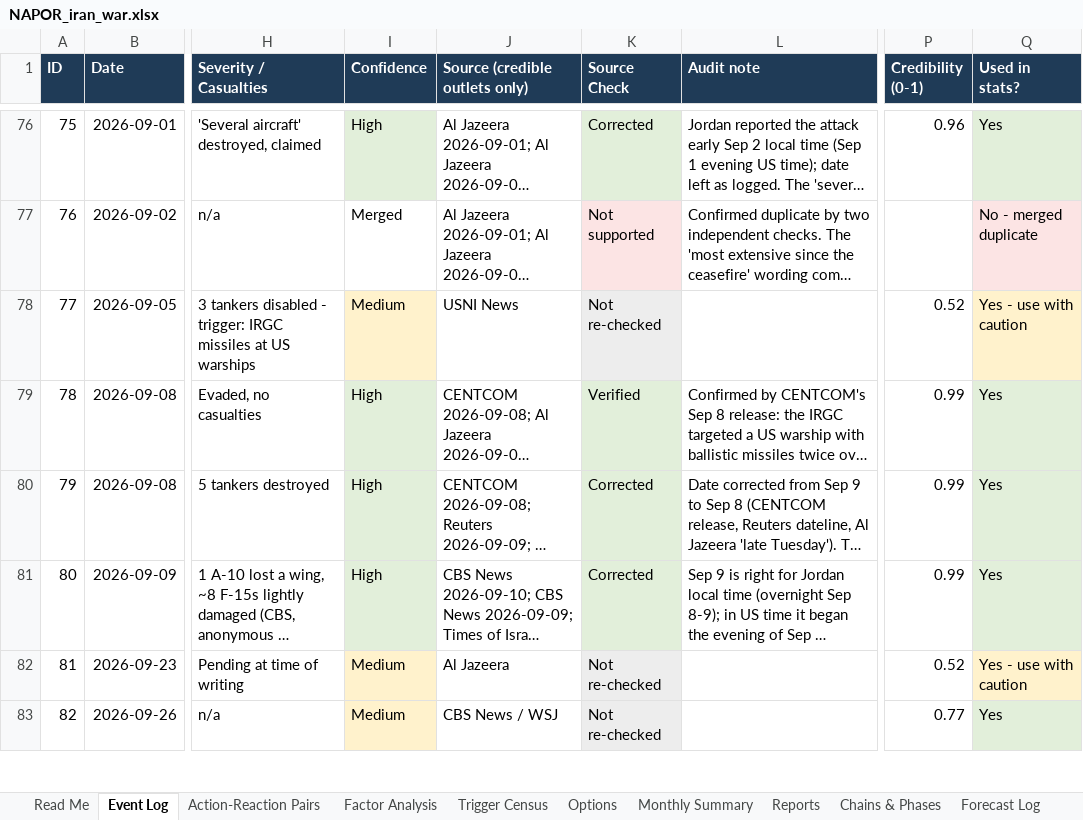
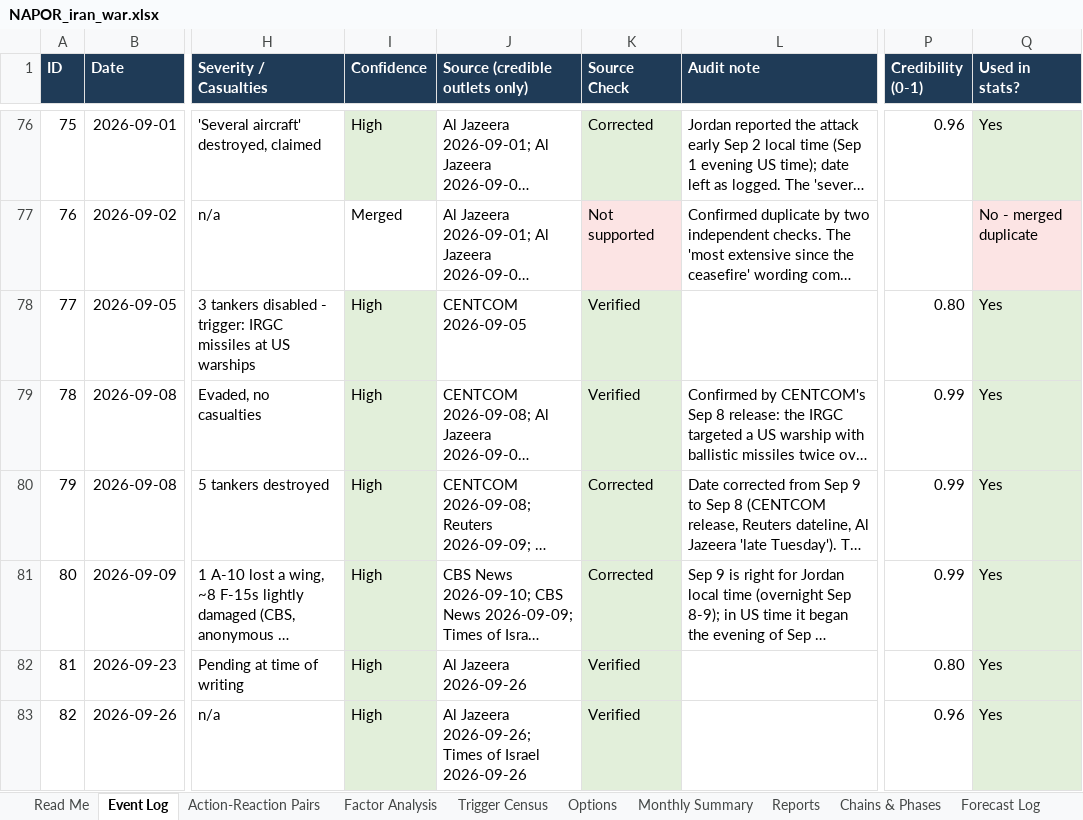
Before and after one commit to siddraw/NAPOR-Options-Explorer, an Excel workbook: napor/NAPOR_iran_war.xlsx, sheet Event Log, drawn as a sheet; only a part is shown, gaps mark what is left out; long unchanged cells end in …; values as stored, in another font and other column widths than the file's, no borders; charts and pictures not drawn; the diff covers the shown part only; the diff names each change by its address in the sheet, - before the commit and + after, or states it on an @@ line.

Commit message:
Re-source 9 Iran events with links; correct dates for #44/#45 and wording for #83/#87

```diff
--- a/napor/NAPOR_iran_war.xlsx (sheet Event Log)
+++ b/napor/NAPOR_iran_war.xlsx (sheet Event Log)
-I78 (Confidence): Medium
+I78 (Confidence): High
-I78 fill: #FFF2CC
+I78 fill: #E2EFDA
-J78 (Source (credible outlets only)): USNI News
+J78 (Source (credible outlets only)): CENTCOM 2026-09-05
-K78 (Source Check): Not re-checked
+K78 (Source Check): Verified
-P78 (Credibility (0-1)): 0.52
+P78 (Credibility (0-1)): 0.80
-Q78 (Used in stats?): Yes - use with caution
+Q78 (Used in stats?): Yes
-Q78 fill: #FFF2CC
+Q78 fill: #E2EFDA
-I82:I83 (Confidence): Medium
+I82:I83 (Confidence): High
-I82:I83 fill: #FFF2CC
+I82:I83 fill: #E2EFDA
-J82 (Source (credible outlets only)): Al Jazeera
+J82 (Source (credible outlets only)): Al Jazeera 2026-09-26
-K82:K83 (Source Check): Not re-checked
+K82:K83 (Source Check): Verified
-P82 (Credibility (0-1)): 0.52
+P82 (Credibility (0-1)): 0.80
-Q82 (Used in stats?): Yes - use with caution
+Q82 (Used in stats?): Yes
-Q82 fill: #FFF2CC
+Q82 fill: #E2EFDA
-J83 (Source (credible outlets only)): CBS News / WSJ
+J83 (Source (credible outlets only)): Al Jazeera 2026-09-26; Times of Israel 2026-09-26
-P83 (Credibility (0-1)): 0.77
+P83 (Credibility (0-1)): 0.96
```
Also changed, not shown: 41 edited cells and cell formats elsewhere in this sheet, sheet Reports, sheet Trigger Census, sheet Action-Reaction Pairs, sheet Options, sheet Factor Analysis, sheet Review Queue, 6 other files.
